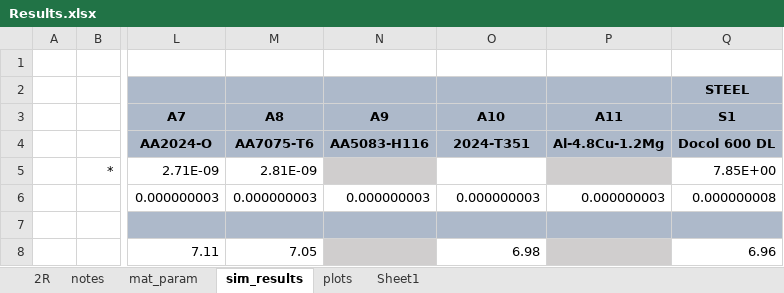
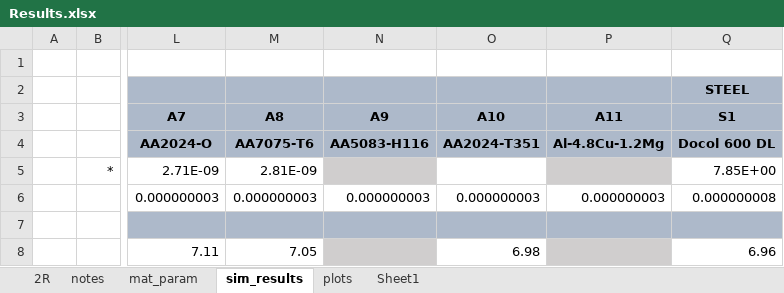
Before and after one commit to amoudes/HVI, an Excel workbook: Results.xlsx, sheet sim_results, drawn as a sheet; only a part is shown, gaps mark what is left out; values as stored, in another font and other column widths than the file's, no borders; conditional formats not drawn; the diff names each change by its address in the sheet, - before the commit and + after, or states it on an @@ line.

Commit message:
Update Results.xlsx

```diff
--- a/Results.xlsx (sheet sim_results)
+++ b/Results.xlsx (sheet sim_results)
-O4 (A10): 2024-T351
+O4 (A10): AA2024-T351
```
Also changed, not shown: sheet mat_param, charts or pictures.
